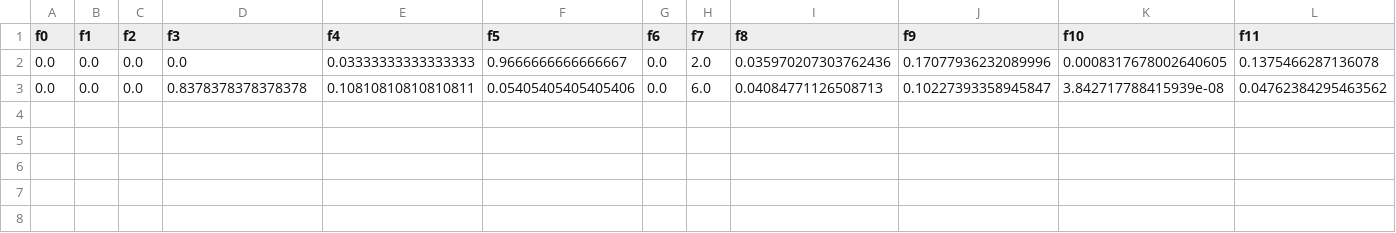
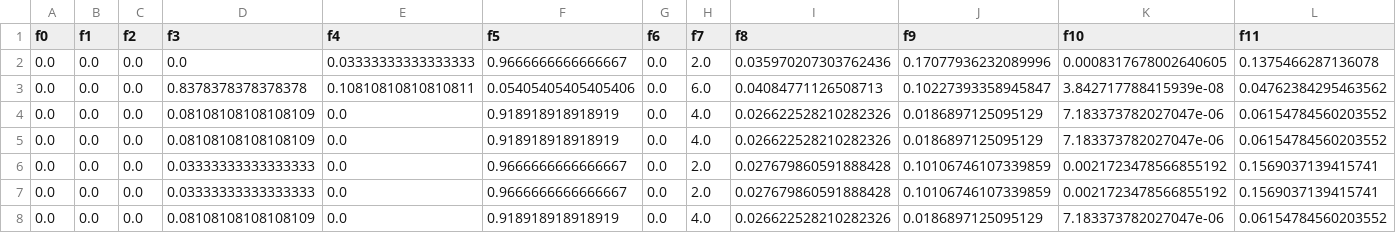
Before and after one commit to MannVaswani4/DeceptiVision, a CSV file: notebooks/__temp.csv, drawn as a sheet; only a part is shown; rows hold the shown columns only; the diff names each change by its address in the sheet, - before the commit and + after, or states it on an @@ line.

```diff
--- a/notebooks/__temp.csv
+++ b/notebooks/__temp.csv
+row 4: 0.0 | 0.0 | 0.0 | 0.08108108108108109 | 0.0 | 0.918918918918919 | 0.0 | 4.0 | 0.026622528210282326 | 0.0186897125095129 | 7.183373782027047e-06 | 0.06154784560203552
+row 5: 0.0 | 0.0 | 0.0 | 0.08108108108108109 | 0.0 | 0.918918918918919 | 0.0 | 4.0 | 0.026622528210282326 | 0.0186897125095129 | 7.183373782027047e-06 | 0.06154784560203552
+row 6: 0.0 | 0.0 | 0.0 | 0.03333333333333333 | 0.0 | 0.9666666666666667 | 0.0 | 2.0 | 0.027679860591888428 | 0.10106746107339859 | 0.0021723478566855192 | 0.1569037139415741
+row 7: 0.0 | 0.0 | 0.0 | 0.03333333333333333 | 0.0 | 0.9666666666666667 | 0.0 | 2.0 | 0.027679860591888428 | 0.10106746107339859 | 0.0021723478566855192 | 0.1569037139415741
+row 8: 0.0 | 0.0 | 0.0 | 0.08108108108108109 | 0.0 | 0.918918918918919 | 0.0 | 4.0 | 0.026622528210282326 | 0.0186897125095129 | 7.183373782027047e-06 | 0.06154784560203552
```
Also changed, not shown: 5 other files.
